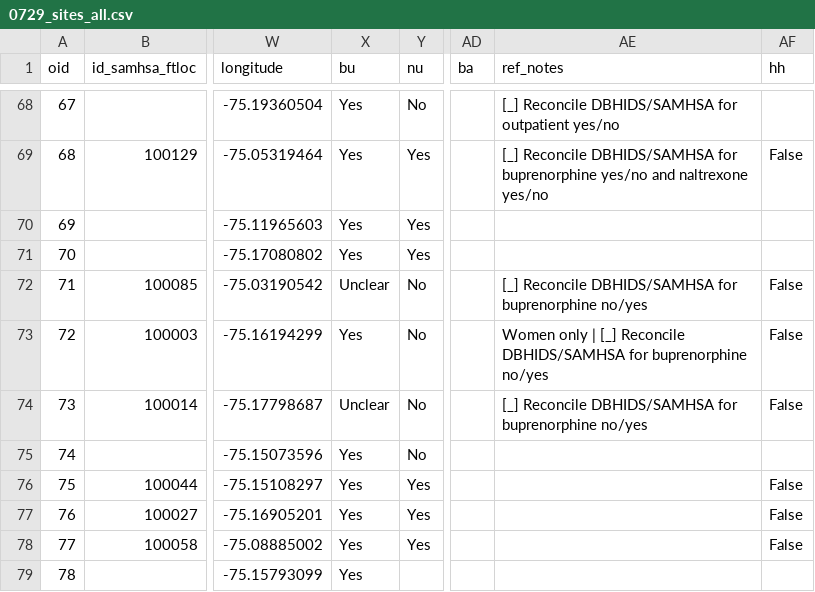
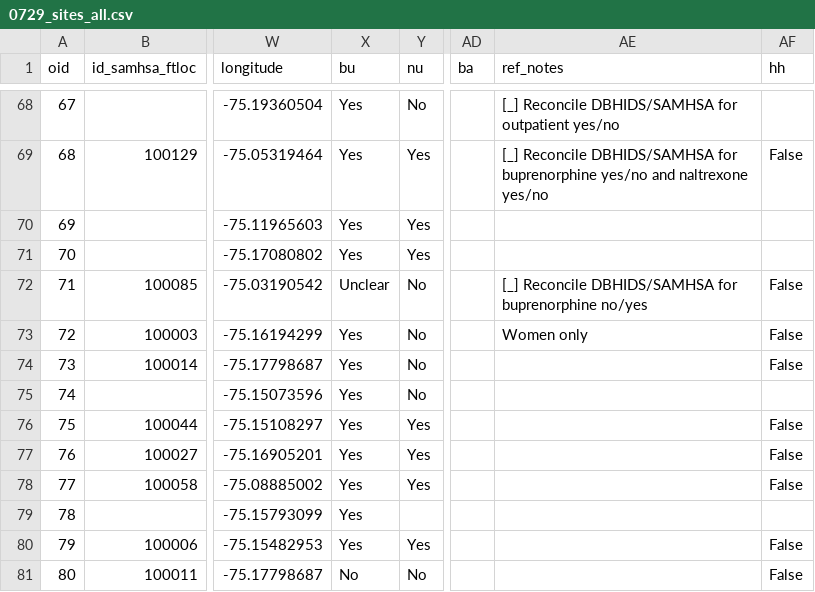
Before and after one commit to CodeForPhilly/MATchMapper, a CSV file: database/bupehandler/management/commands/0729_sites_all.csv, drawn as a sheet; only a part is shown, gaps mark what is left out; the shorter side is filled out with more unchanged rows; the diff names each change by its address in the sheet, - before the commit and + after, or states it on an @@ line.

Commit message:
Corrected 2 entries (bu from dbhids tad)
Same errors I just remedied in that CSV for S00072, S00073; also deleted inaccurate ref_notes "[_] Reconcile DBHIDS/SAMHSA for buprenorphine no/yes" (both yes!)

```diff
--- a/database/bupehandler/management/commands/0729_sites_all.csv
+++ b/database/bupehandler/management/commands/0729_sites_all.csv
-AE73 (ref_notes): Women only | [_] Reconcile DBHIDS/SAMHSA for buprenorphine no/yes
+AE73 (ref_notes): Women only
-X74 (bu): Unclear
+X74 (bu): Yes
-AE74 (ref_notes): [_] Reconcile DBHIDS/SAMHSA for buprenorphine no/yes
+AE74 (ref_notes): (empty)
```
